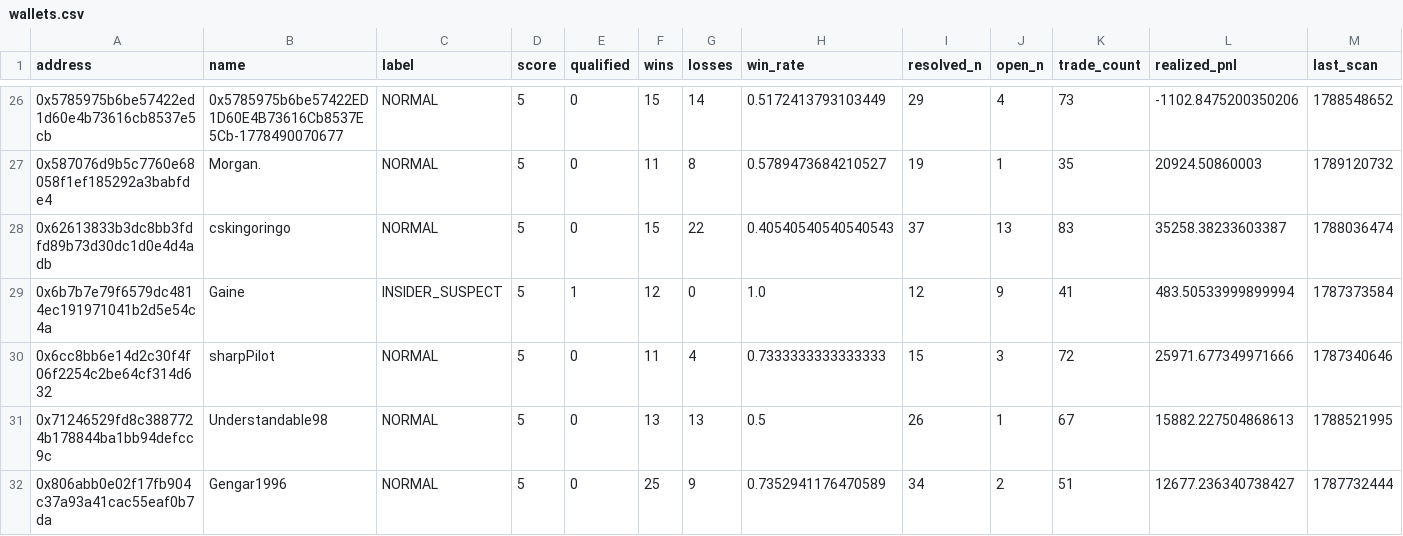
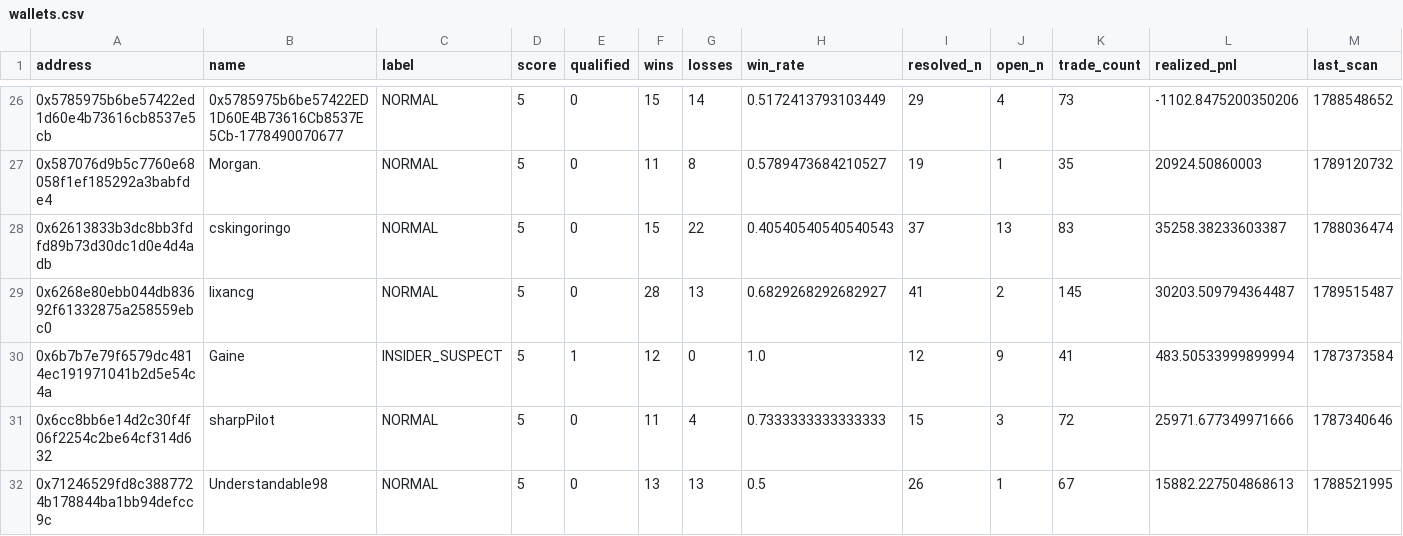
Before and after one commit to sophie-nguyenthuthuy/polycopy, a CSV file: data/wallets.csv, drawn as a sheet; only a part is shown, gaps mark what is left out; the shorter side is filled out with more unchanged rows; rows hold the shown columns only; the diff covers the shown part only; the diff names each change by its address in the sheet, - before the commit and + after, or states it on an @@ line.

```diff
--- a/data/wallets.csv
+++ b/data/wallets.csv
+row 29: 0x6268e80ebb044db83692f61332875a258559ebc0 | lixancg | NORMAL | 5 | 0 | 28 | 13 | 0.6829268292682927 | 41 | 2 | 145 | 30203.509794364487 | 1789515487
```
Also changed, not shown: 1 added row and 9 edited cells elsewhere in this file, 4 other files.
